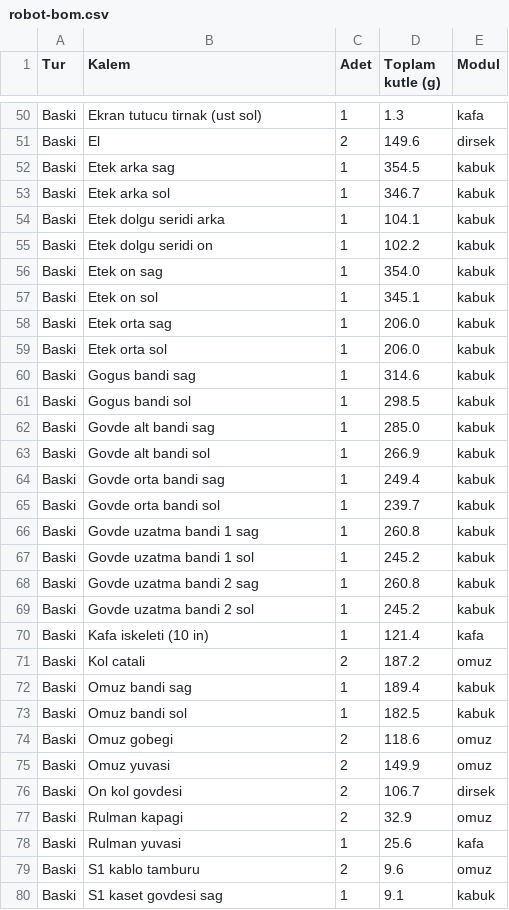
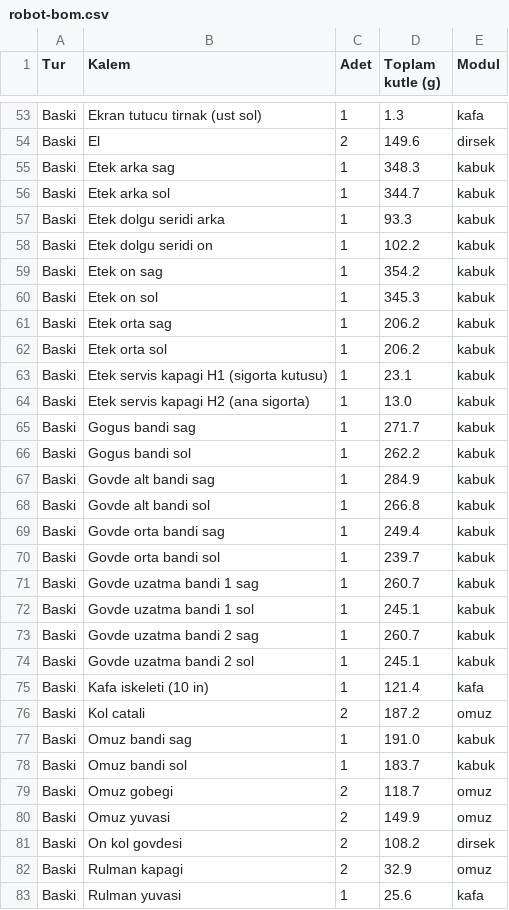
Before and after one commit to DuffyDucky/tekerlekli-insansi-robot, a CSV file: tasarim/freecad/montaj/robot-bom.csv, drawn as a sheet; only a part is shown, gaps mark what is left out; the shorter side is filled out with more unchanged rows; the diff covers the shown part only.

```diff
--- a/tasarim/freecad/montaj/robot-bom.csv
+++ b/tasarim/freecad/montaj/robot-bom.csv
@@ -51,27 +54,29 @@ Baski;Ekran tutucu tirnak (ust sol);1;1.3;kafa
 Baski;El;2;149.6;dirsek
-Baski;Etek arka sag;1;354.5;kabuk
-Baski;Etek arka sol;1;346.7;kabuk
-Baski;Etek dolgu seridi arka;1;104.1;kabuk
+Baski;Etek arka sag;1;348.3;kabuk
+Baski;Etek arka sol;1;344.7;kabuk
+Baski;Etek dolgu seridi arka;1;93.3;kabuk
 Baski;Etek dolgu seridi on;1;102.2;kabuk
-Baski;Etek on sag;1;354.0;kabuk
-Baski;Etek on sol;1;345.1;kabuk
-Baski;Etek orta sag;1;206.0;kabuk
-Baski;Etek orta sol;1;206.0;kabuk
-Baski;Gogus bandi sag;1;314.6;kabuk
-Baski;Gogus bandi sol;1;298.5;kabuk
-Baski;Govde alt bandi sag;1;285.0;kabuk
-Baski;Govde alt bandi sol;1;266.9;kabuk
+Baski;Etek on sag;1;354.2;kabuk
+Baski;Etek on sol;1;345.3;kabuk
+Baski;Etek orta sag;1;206.2;kabuk
+Baski;Etek orta sol;1;206.2;kabuk
+Baski;Etek servis kapagi H1 (sigorta kutusu);1;23.1;kabuk
+Baski;Etek servis kapagi H2 (ana sigorta);1;13.0;kabuk
+Baski;Gogus bandi sag;1;271.7;kabuk
+Baski;Gogus bandi sol;1;262.2;kabuk
+Baski;Govde alt bandi sag;1;284.9;kabuk
+Baski;Govde alt bandi sol;1;266.8;kabuk
 Baski;Govde orta bandi sag;1;249.4;kabuk
 Baski;Govde orta bandi sol;1;239.7;kabuk
-Baski;Govde uzatma bandi 1 sag;1;260.8;kabuk
-Baski;Govde uzatma bandi 1 sol;1;245.2;kabuk
-Baski;Govde uzatma bandi 2 sag;1;260.8;kabuk
-Baski;Govde uzatma bandi 2 sol;1;245.2;kabuk
+Baski;Govde uzatma bandi 1 sag;1;260.7;kabuk
+Baski;Govde uzatma bandi 1 sol;1;245.1;kabuk
+Baski;Govde uzatma bandi 2 sag;1;260.7;kabuk
+Baski;Govde uzatma bandi 2 sol;1;245.1;kabuk
 Baski;Kafa iskeleti (10 in);1;121.4;kafa
 Baski;Kol catali;2;187.2;omuz
-Baski;Omuz bandi sag;1;189.4;kabuk
-Baski;Omuz bandi sol;1;182.5;kabuk
-Baski;Omuz gobegi;2;118.6;omuz
+Baski;Omuz bandi sag;1;191.0;kabuk
+Baski;Omuz bandi sol;1;183.7;kabuk
+Baski;Omuz gobegi;2;118.7;omuz
 Baski;Omuz yuvasi;2;149.9;omuz
-Baski;On kol govdesi;2;106.7;dirsek
+Baski;On kol govdesi;2;108.2;dirsek
 Baski;Rulman kapagi;2;32.9;omuz
```
Also changed, not shown: 5 added rows and 25 edited cells elsewhere in this file, tasarim/freecad/dirsek/dirsek-bom.csv, tasarim/freecad/kabuk/kabuk-bom.csv, 45 other files.
